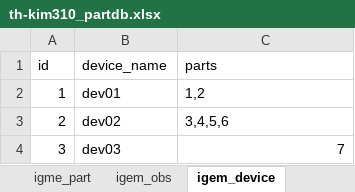
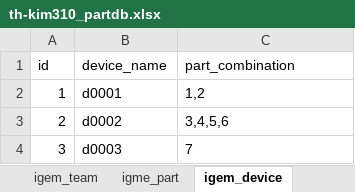
Before and after one commit to TH-Kim310/researcheweb, an Excel workbook: download/th-kim310_partdb.xlsx, sheet igem_device, drawn as a sheet; values as stored, in another font and other column widths than the file's, no borders; the diff names each change by its address in the sheet, - before the commit and + after, or states it on an @@ line.

```diff
--- a/download/th-kim310_partdb.xlsx (sheet igem_device)
+++ b/download/th-kim310_partdb.xlsx (sheet igem_device)
-C1: parts
+C1: part_combination
-B2 (device_name): dev01
+B2 (device_name): d0001
-B3 (device_name): dev02
+B3 (device_name): d0002
-B4 (device_name): dev03
+B4 (device_name): d0003
-C4 alignment: right
+C4 alignment: left
```
Also changed, not shown: sheet igme_part, sheet igem_obs, other sheet tabs, download/partdb.xlsx, partdb.xlsx, 6 other files.
